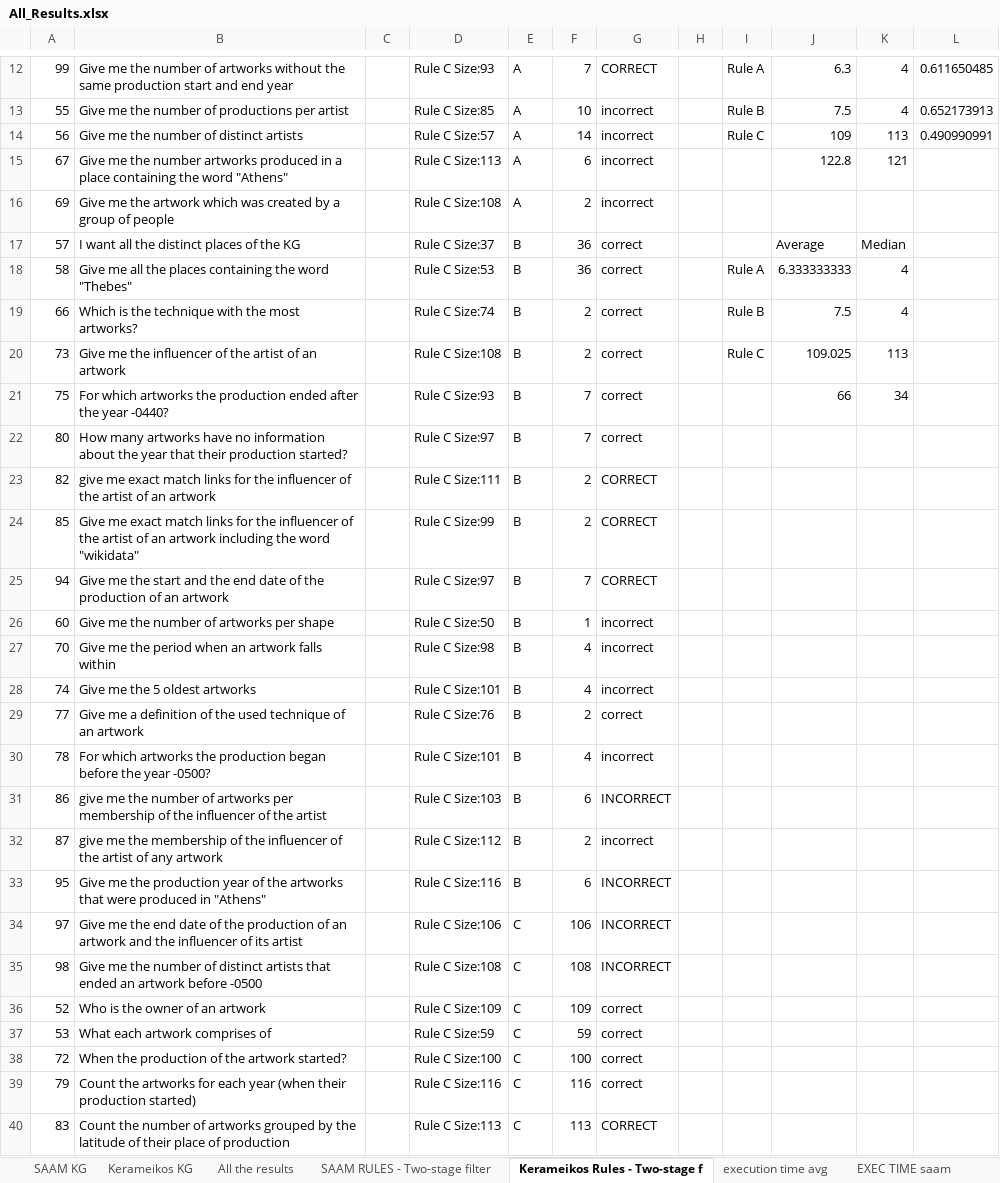
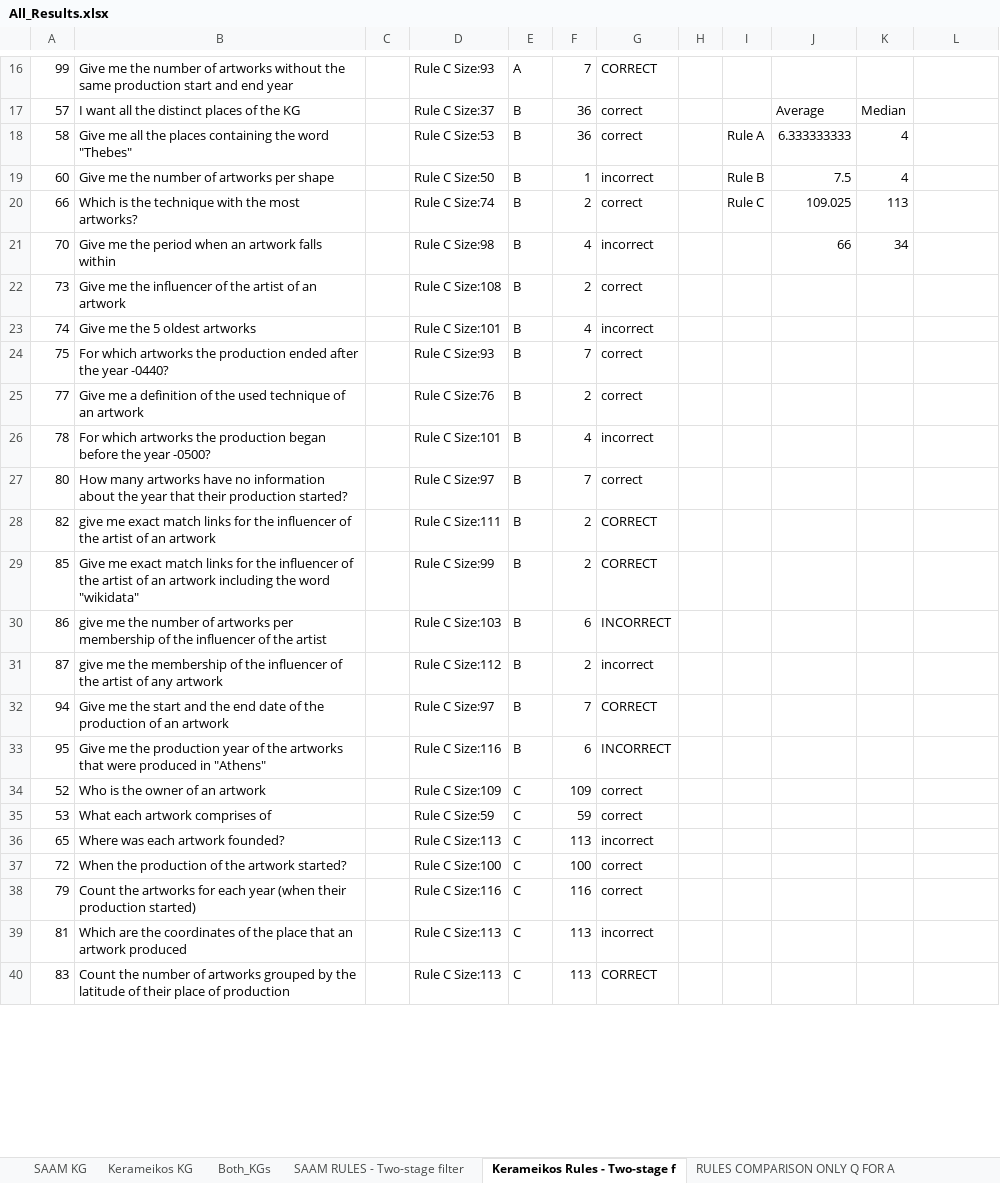
Before and after one commit to mountanton/CIDOC-QA-using-LLMs, an Excel workbook: Evaluation_Results_Excel/All_Results.xlsx, sheet Kerameikos Rules - Two-stage f, drawn as a sheet; only a part is shown, gaps mark what is left out; values as stored, in another font and other column widths than the file's, no borders; charts and pictures not drawn; removed rows and columns are numbered as before the commit, all else as after; the diff covers the shown part only; the diff names each change by its address in the sheet, - before the commit and + after, or states it on an @@ line.

```diff
--- a/Evaluation_Results_Excel/All_Results.xlsx (sheet Kerameikos Rules - Two-stage f)
+++ b/Evaluation_Results_Excel/All_Results.xlsx (sheet Kerameikos Rules - Two-stage f)
-sheet tab: All the results
+sheet tab: Both_KGs
+sheet tab: RULES COMPARISON ONLY Q FOR A
-I16: Rule A
+I16: (empty)
-J16: 6.3
+J16: (empty)
-K16: 4
+K16: (empty)
-L16: 0.611650485
+L16: (empty)
-row 13: 55 | Give me the number of productions per artist |  | Rule C Size:85 | A | 10 | incorrect |  | Rule B | 7.5 | 4 | 0.652173913
-row 14: 56 | Give me the number of distinct artists |  | Rule C Size:57 | A | 14 | incorrect |  | Rule C | 109 | 113 | 0.490990991
-row 15: 67 | Give me the number artworks produced in a place containing the word "Athens" |  | Rule C Size:113 | A | 6 | incorrect |  |  | 122.8 | 121
-row 16: 69 | Give me the artwork which was created by a group of people |  | Rule C Size:108 | A | 2 | incorrect
+row 19: 60 | Give me the number of artworks per shape |  | Rule C Size:50 | B | 1 | incorrect |  | Rule B | 7.5 | 4
-I20: Rule B
+I20: Rule C
-J20: 7.5
+J20: 109.025
-K20: 4
+K20: 113
+row 21: 70 | Give me the period when an artwork falls within |  | Rule C Size:98 | B | 4 | incorrect |  |  | 66 | 34
-I22: Rule C
+I22: (empty)
-J22: 109.025
+J22: (empty)
-K22: 113
+K22: (empty)
@@ row 28 moved to row 23: 74 @@
-J24: 66
+J24: (empty)
-K24: 34
+K24: (empty)
@@ row 29 moved to row 25: 77 @@
@@ row 30 moved to row 26: 78 @@
-row 26: 60 | Give me the number of artworks per shape |  | Rule C Size:50 | B | 1 | incorrect
-row 27: 70 | Give me the period when an artwork falls within |  | Rule C Size:98 | B | 4 | incorrect
@@ row 25 moved to row 32: 94 @@
@@ row 34 moved to row 48: 97 @@
@@ row 35 moved to row 49: 98 @@
@@ row 46 moved to row 36: 65 @@
@@ row 47 moved to row 39: 81 @@
```
Also changed, not shown: 4 added rows, 2 moved rows and 28 edited cells elsewhere in this sheet, sheet SPARQL clauses, sheet SAAM RULES - Two-stage filter, other sheet tabs, charts or pictures.
